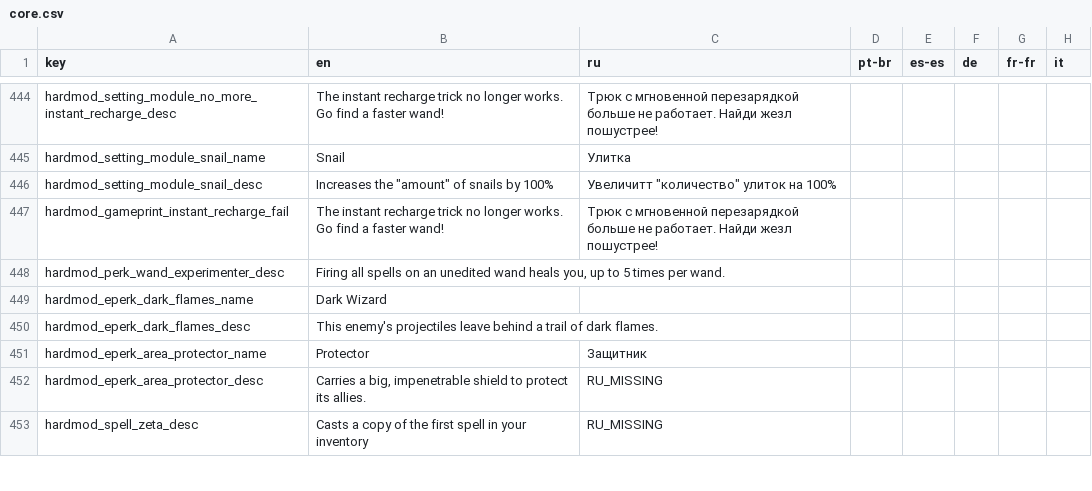
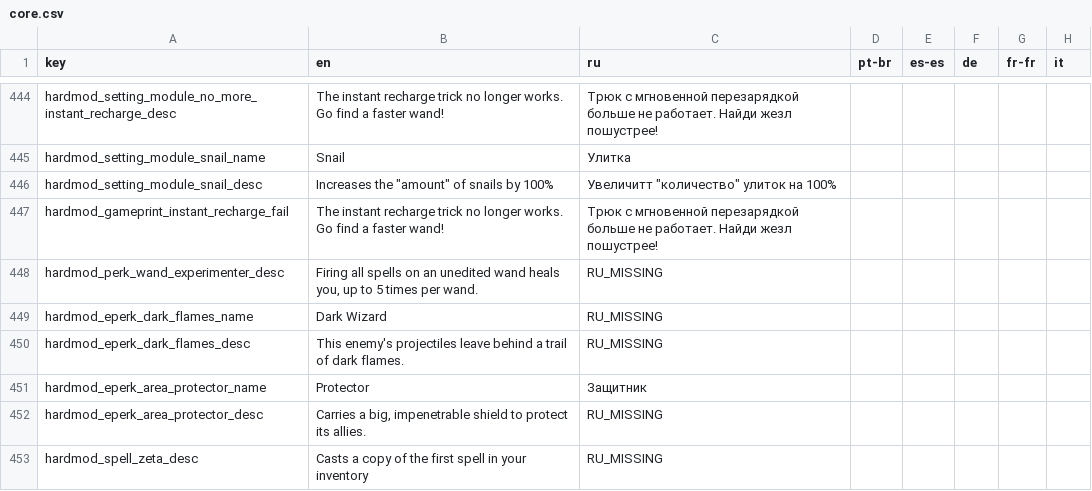
Before and after one commit to Conga0/noita.hardmod, a CSV file: files/translations/core.csv, drawn as a sheet; only a part is shown, gaps mark what is left out; the diff names each change by its address in the sheet, - before the commit and + after, or states it on an @@ line.

```diff
--- a/files/translations/core.csv
+++ b/files/translations/core.csv
-C448:C450 (ru): (empty)
+C448:C450 (ru): RU_MISSING
```
Also changed, not shown: 3 other files.
